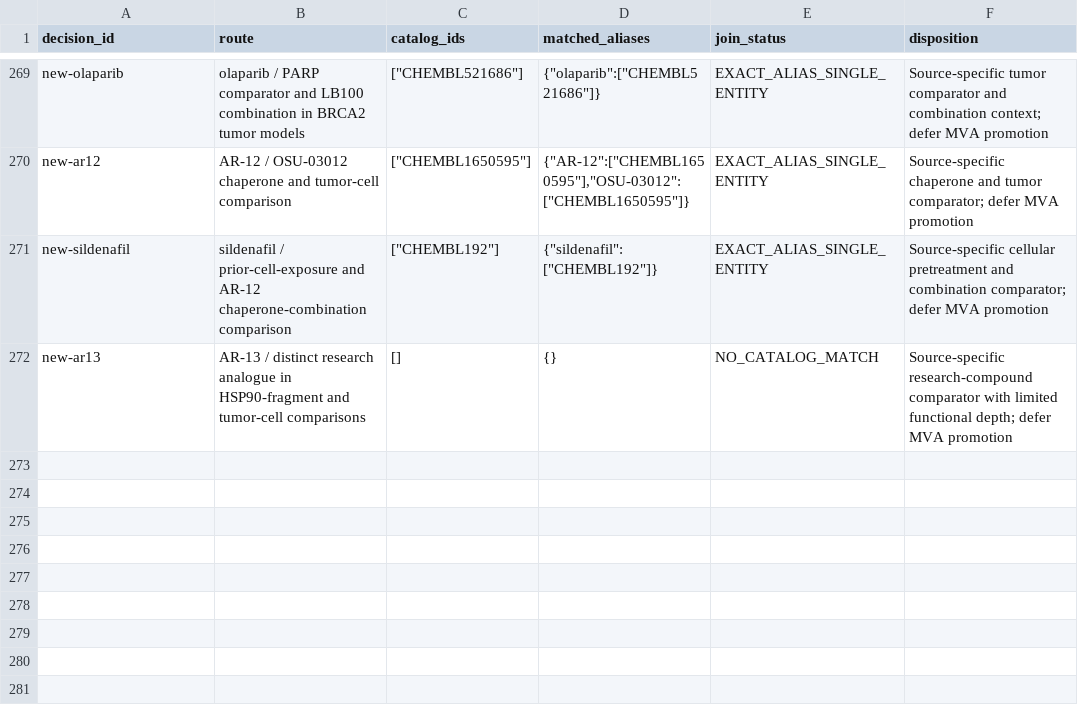
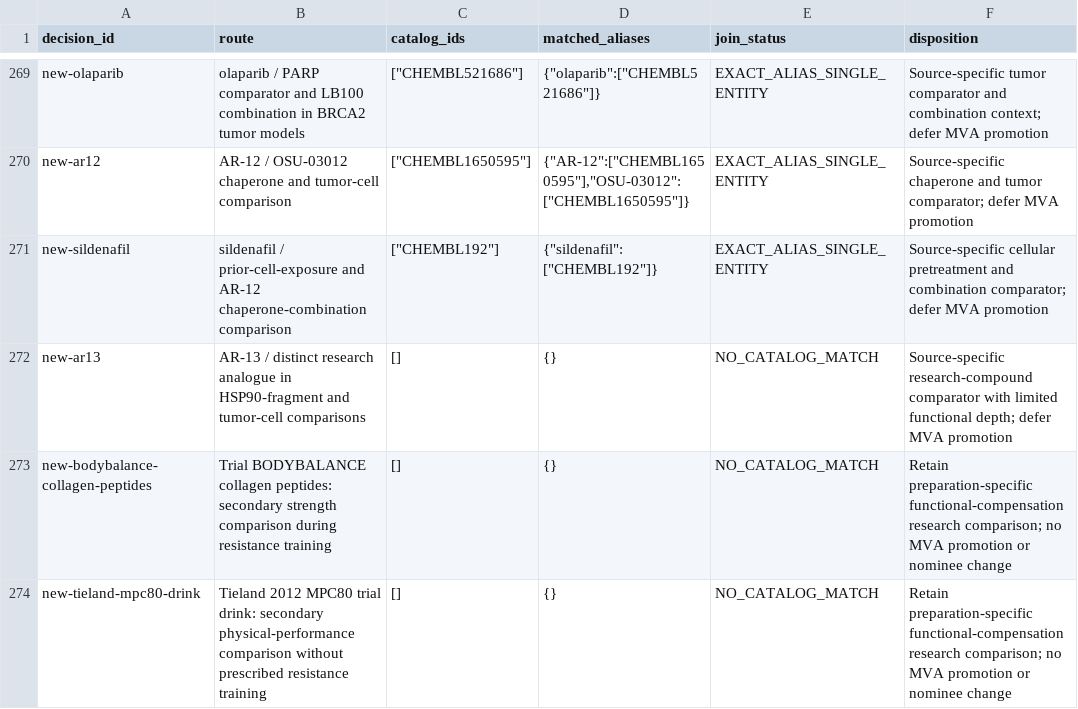
Before and after one commit to EternaPeptix/mva-hackathon, a TSV file: workflow/track2-drug-census/decision-alias-joins.tsv, drawn as a sheet; only a part is shown, gaps mark what is left out.

Commit message:
Qualify collagen and MPC80 functional evidence

```diff
--- a/workflow/track2-drug-census/decision-alias-joins.tsv
+++ b/workflow/track2-drug-census/decision-alias-joins.tsv
@@ -272 +272,3 @@ new-sildenafil	sildenafil / prior-cell-exposure and AR-12 chaperone-combination
 new-ar13	AR-13 / distinct research analogue in HSP90-fragment and tumor-cell comparisons	[]	{}	NO_CATALOG_MATCH	Source-specific research-compound comparator with limited functional depth; defer MVA promotion
+new-bodybalance-collagen-peptides	Trial BODYBALANCE collagen peptides: secondary strength comparison during resistance training	[]	{}	NO_CATALOG_MATCH	Retain preparation-specific functional-compensation research comparison; no MVA promotion or nominee change
+new-tieland-mpc80-drink	Tieland 2012 MPC80 trial drink: secondary physical-performance comparison without prescribed resistance training	[]	{}	NO_CATALOG_MATCH	Retain preparation-specific functional-compensation research comparison; no MVA promotion or nominee change
```
Also changed, not shown: 23 other files.
